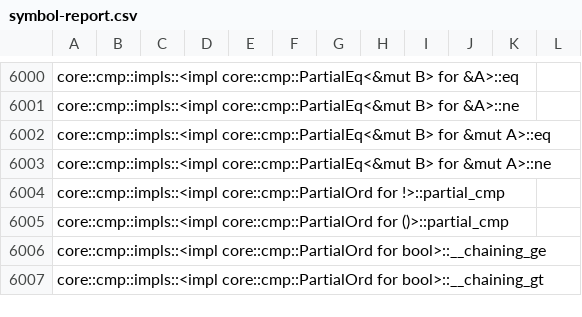
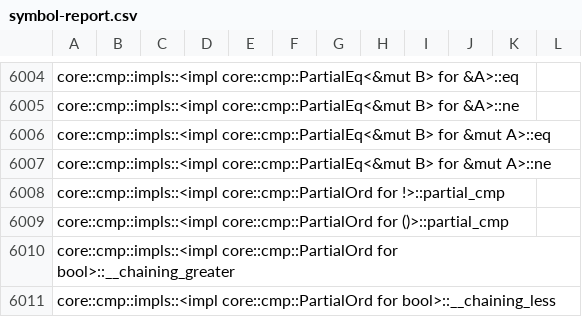
Before and after one commit to ferrocene/ferrocene, a CSV file: ferrocene/doc/symbol-report.csv, drawn as a sheet; only a part is shown, gaps mark what is left out; the diff covers the shown part only.

```diff
--- a/ferrocene/doc/symbol-report.csv
+++ b/ferrocene/doc/symbol-report.csv
@@ -6005,3 +6009,3 @@ core::cmp::impls::<impl core::cmp::PartialOrd for !>::partial_cmp
 core::cmp::impls::<impl core::cmp::PartialOrd for ()>::partial_cmp
-core::cmp::impls::<impl core::cmp::PartialOrd for bool>::__chaining_ge
-core::cmp::impls::<impl core::cmp::PartialOrd for bool>::__chaining_gt
+core::cmp::impls::<impl core::cmp::PartialOrd for bool>::__chaining_greater
+core::cmp::impls::<impl core::cmp::PartialOrd for bool>::__chaining_less
```
Also changed, not shown: 19 added rows, 40 removed rows and 42 edited cells elsewhere in this file, 56 other files.
